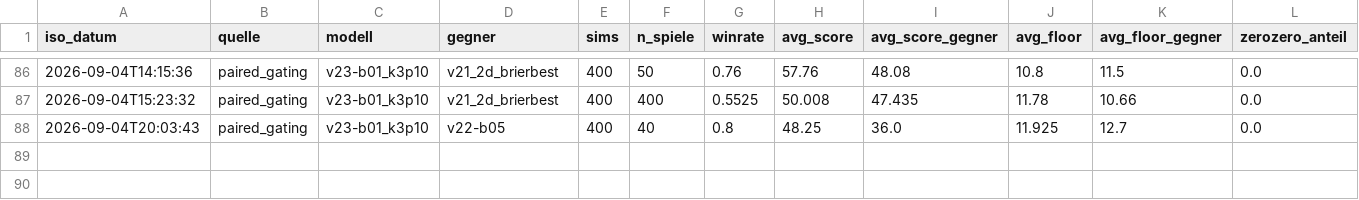
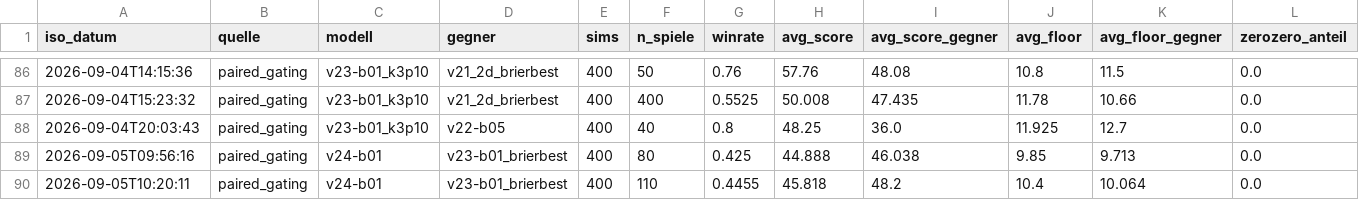
Before and after one commit to artfox1985/mosaic-AI, a CSV file: evaluations/arena_trends.csv, drawn as a sheet; only a part is shown, gaps mark what is left out; the diff names each change by its address in the sheet, - before the commit and + after, or states it on an @@ line.

```diff
--- a/evaluations/arena_trends.csv
+++ b/evaluations/arena_trends.csv
+row 89: 2026-09-05T09:56:16 | paired_gating | v24-b01 | v23-b01_brierbest | 400 | 80 | 0.425 | 44.888 | 46.038 | 9.85 | 9.713 | 0.0
+row 90: 2026-09-05T10:20:11 | paired_gating | v24-b01 | v23-b01_brierbest | 400 | 110 | 0.4455 | 45.818 | 48.2 | 10.4 | 10.064 | 0.0
```
Also changed, not shown: 3 other files.
